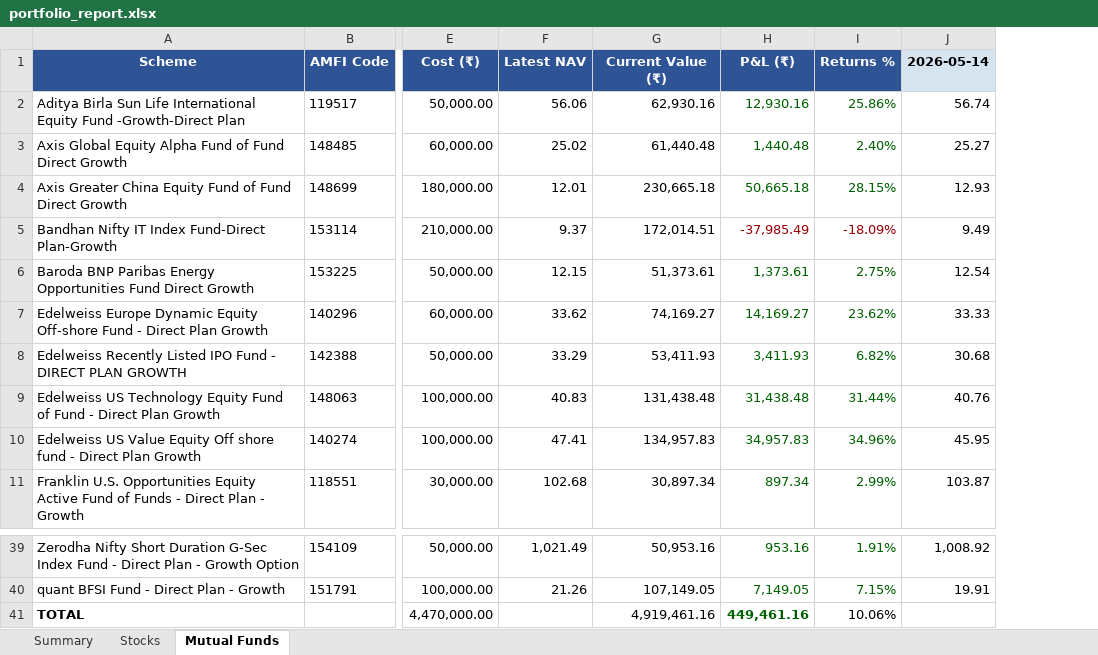
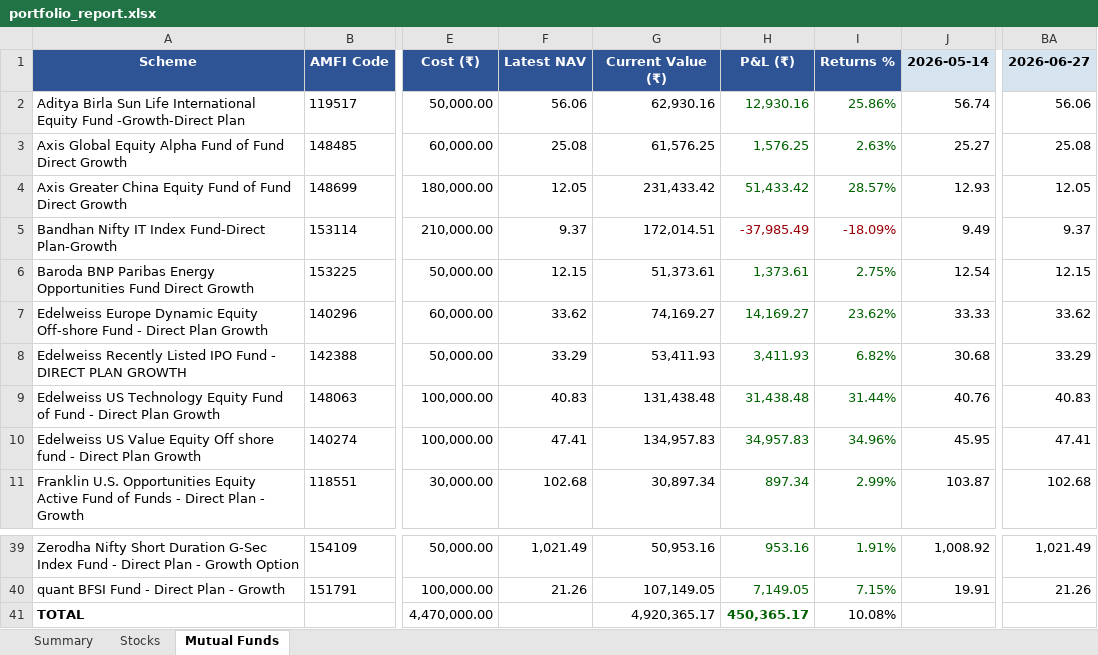
Before and after one commit to greenteamz/track_fin, an Excel workbook: portfolio_report.xlsx, sheet Mutual Funds, drawn as a sheet; only a part is shown, gaps mark what is left out; values as stored, in another font and other column widths than the file's, no borders; the diff names each change by its address in the sheet, - before the commit and + after, or states it on an @@ line.

Commit message:
Daily portfolio update 2026-06-27

```diff
--- a/portfolio_report.xlsx (sheet Mutual Funds)
+++ b/portfolio_report.xlsx (sheet Mutual Funds)
+column BA, rows 1-11: 2026-06-27 | 56.06 | 25.08 | 12.05 | 9.37 | 12.15 | 33.62 | 33.29 | 40.83 | 47.41 | 102.68; rows 39-40: 1,021.49 | 21.26
-F3: 25.02
+F3: 25.08
-G3: 61,440.48
+G3: 61,576.25
-H3: 1,440.48
+H3: 1,576.25
-I3: 2.40%
+I3: 2.63%
-F4: 12.01
+F4: 12.05
-G4: 230,665.18
+G4: 231,433.42
-H4: 50,665.18
+H4: 51,433.42
-I4: 28.15%
+I4: 28.57%
-G41: 4,919,461.16
+G41: 4,920,365.17
-H41: 449,461.16
+H41: 450,365.17
-I41: 10.06%
+I41: 10.08%
```
Also changed, not shown: sheet Summary, sheet Stocks.
